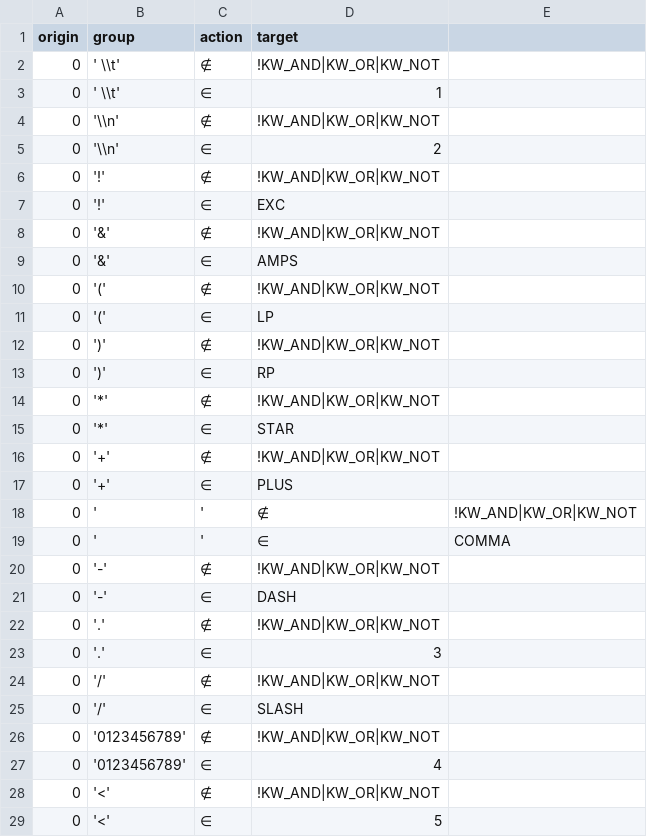
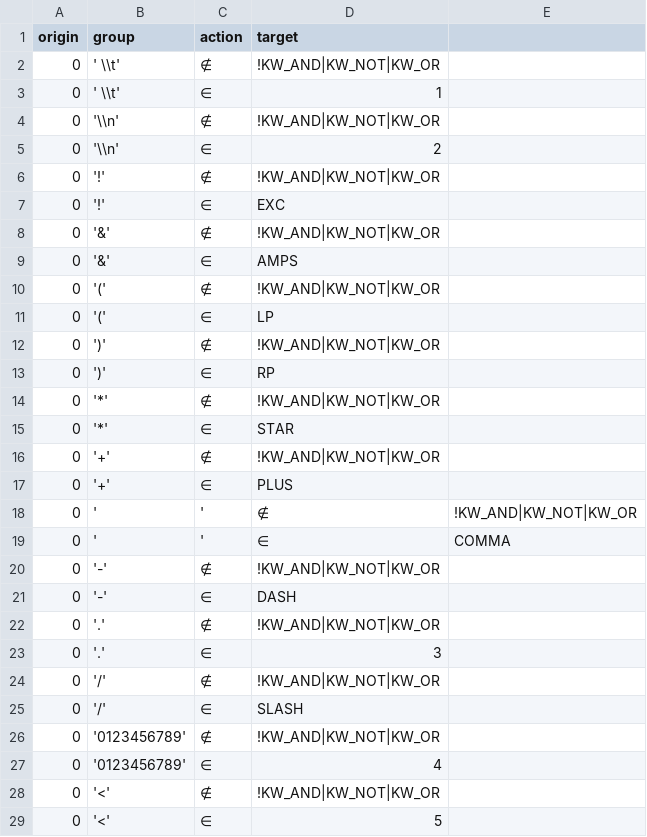
Before and after one commit to GabrielAmare/TextEngine, a CSV file: examples/item_engine/example_1/lexer.csv, drawn as a sheet; only a part is shown; the diff covers the shown part only.

Commit message:
rebuilt item_engine/example_1

```diff
--- a/examples/item_engine/example_1/lexer.csv
+++ b/examples/item_engine/example_1/lexer.csv
@@ -1,29 +1,29 @@
 origin,group,action,target
-0,' \\t',∉,!KW_AND|KW_OR|KW_NOT
+0,' \\t',∉,!KW_AND|KW_NOT|KW_OR
 0,' \\t',∈,1
-0,'\\n',∉,!KW_AND|KW_OR|KW_NOT
+0,'\\n',∉,!KW_AND|KW_NOT|KW_OR
 0,'\\n',∈,2
-0,'!',∉,!KW_AND|KW_OR|KW_NOT
+0,'!',∉,!KW_AND|KW_NOT|KW_OR
 0,'!',∈,EXC
-0,'&',∉,!KW_AND|KW_OR|KW_NOT
+0,'&',∉,!KW_AND|KW_NOT|KW_OR
 0,'&',∈,AMPS
-0,'(',∉,!KW_AND|KW_OR|KW_NOT
+0,'(',∉,!KW_AND|KW_NOT|KW_OR
 0,'(',∈,LP
-0,')',∉,!KW_AND|KW_OR|KW_NOT
+0,')',∉,!KW_AND|KW_NOT|KW_OR
 0,')',∈,RP
-0,'*',∉,!KW_AND|KW_OR|KW_NOT
+0,'*',∉,!KW_AND|KW_NOT|KW_OR
 0,'*',∈,STAR
-0,'+',∉,!KW_AND|KW_OR|KW_NOT
+0,'+',∉,!KW_AND|KW_NOT|KW_OR
 0,'+',∈,PLUS
-0,',',∉,!KW_AND|KW_OR|KW_NOT
+0,',',∉,!KW_AND|KW_NOT|KW_OR
 0,',',∈,COMMA
-0,'-',∉,!KW_AND|KW_OR|KW_NOT
+0,'-',∉,!KW_AND|KW_NOT|KW_OR
 0,'-',∈,DASH
-0,'.',∉,!KW_AND|KW_OR|KW_NOT
+0,'.',∉,!KW_AND|KW_NOT|KW_OR
 0,'.',∈,3
-0,'/',∉,!KW_AND|KW_OR|KW_NOT
+0,'/',∉,!KW_AND|KW_NOT|KW_OR
 0,'/',∈,SLASH
-0,'0123456789',∉,!KW_AND|KW_OR|KW_NOT
+0,'0123456789',∉,!KW_AND|KW_NOT|KW_OR
 0,'0123456789',∈,4
-0,'<',∉,!KW_AND|KW_OR|KW_NOT
+0,'<',∉,!KW_AND|KW_NOT|KW_OR
 0,'<',∈,5
```
Also changed, not shown: 5 moved rows and 14 edited cells elsewhere in this file, examples/item_engine/example_1/parser.csv, 6 other files.
